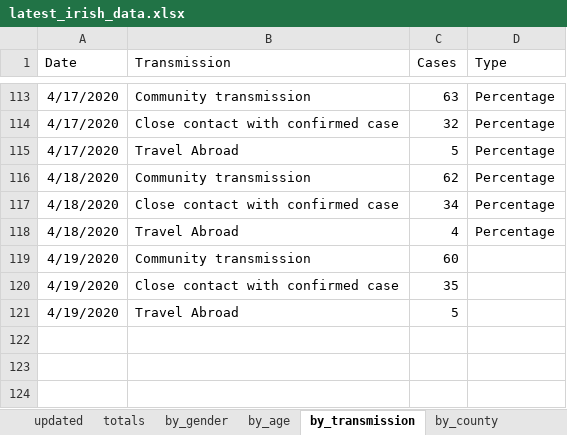
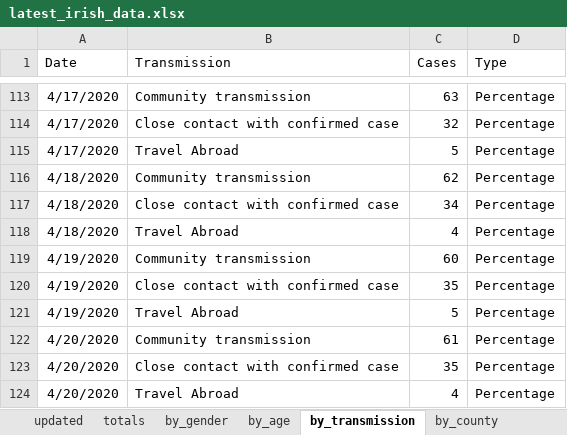
Before and after one commit to hamilton-institute/covid19ireland, an Excel workbook: shiny/covid19_hamilton/latest_irish_data.xlsx, sheet by_transmission, drawn as a sheet; only a part is shown, gaps mark what is left out; values as stored, in another font and other column widths than the file's, no borders; the diff names each change by its address in the sheet, - before the commit and + after, or states it on an @@ line.

```diff
--- a/shiny/covid19_hamilton/latest_irish_data.xlsx (sheet by_transmission)
+++ b/shiny/covid19_hamilton/latest_irish_data.xlsx (sheet by_transmission)
-D119:D121 (Type): (empty)
+D119:D121 (Type): Percentage
+row 122: 4/20/2020 | Community transmission | 61 | Percentage
+row 123: 4/20/2020 | Close contact with confirmed case | 35 | Percentage
+row 124: 4/20/2020 | Travel Abroad | 4 | Percentage
```
Also changed, not shown: sheet by_county, sheet by_age, sheet totals, sheet by_gender, sheet updated, 4 other files.
